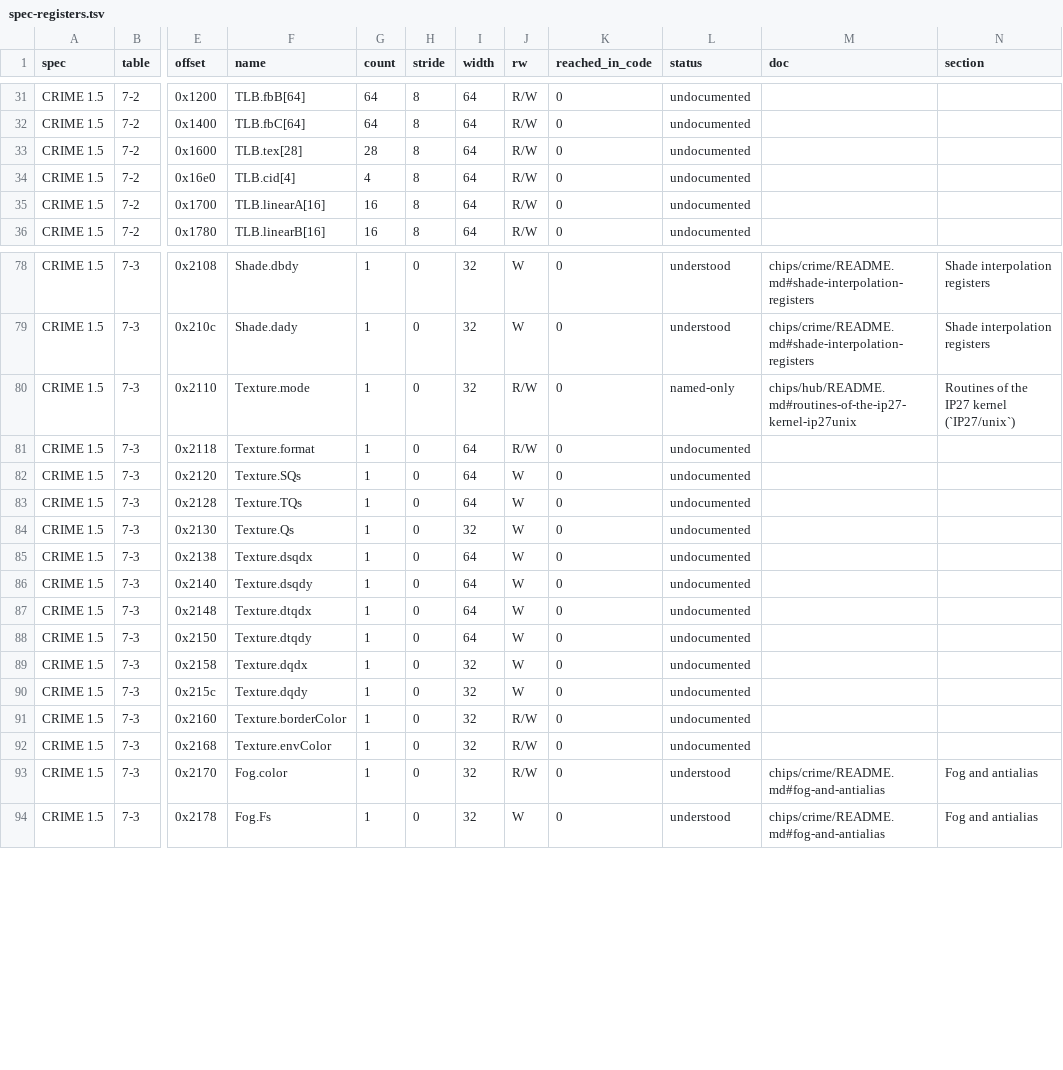
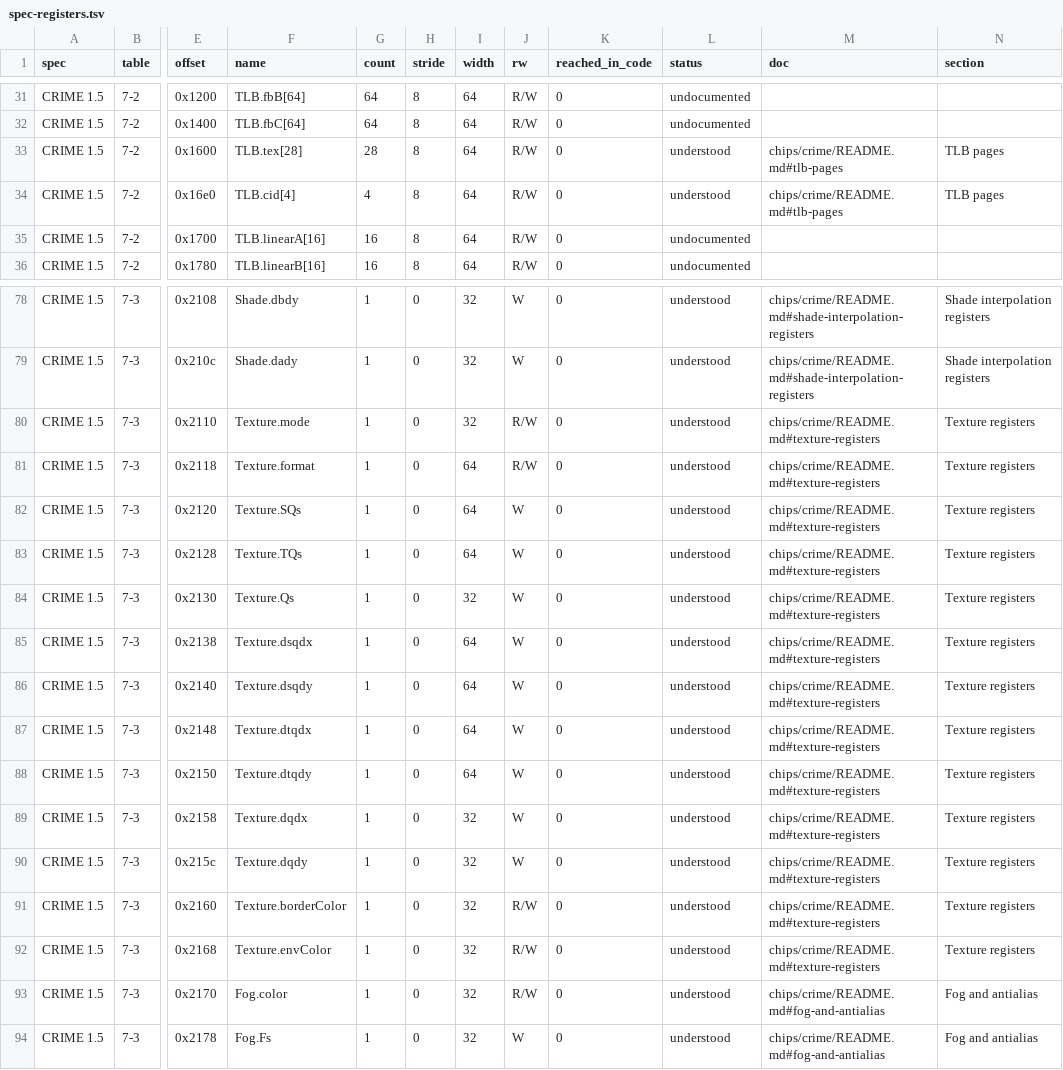
Before and after one commit to jamesbraid/chips, a TSV file: docs/inventory/spec-registers.tsv, drawn as a sheet; only a part is shown, gaps mark what is left out; the diff covers the shown part only; the diff names each change by its address in the sheet, - before the commit and + after, or states it on an @@ line.

Commit message:
crime: grade texture, transfer engine and two TLB registers from the driver
Texture registers are tied to the two shadow loaders and the flag bit
that guards them. The memory transfer engine registers come from the
loaders plus the clear, swap and copy routines that program them, which
also show the +0x800 alias used to start an operation and the flush
write before the idle wait. The texture and clip-ID translation tables
are tied to the routines that fill them and to their loop bounds.

The null registers and the entry layouts stay open; the specification
prints no layout and the specification's non-global label for the pixel
pipeline null register disagrees with the shipped global-register table.

```diff
--- a/docs/inventory/spec-registers.tsv
+++ b/docs/inventory/spec-registers.tsv
-L33:L34 (status): undocumented
+L33:L34 (status): understood
-M33:M34 (doc): (empty)
+M33:M34 (doc): chips/crime/README.md#tlb-pages
-N33:N34 (section): (empty)
+N33:N34 (section): TLB pages
-L80 (status): named-only
+L80 (status): understood
-M80 (doc): chips/hub/README.md#routines-of-the-ip27-kernel-ip27unix
+M80 (doc): chips/crime/README.md#texture-registers
-N80 (section): Routines of the IP27 kernel (`IP27/unix`)
+N80 (section): Texture registers
-L81:L92 (status): undocumented
+L81:L92 (status): understood
-M81:M92 (doc): (empty)
+M81:M92 (doc): chips/crime/README.md#texture-registers
-N81:N92 (section): (empty)
+N81:N92 (section): Texture registers
```
Also changed, not shown: 39 edited cells elsewhere in this file, docs/inventory/binaries.tsv, docs/inventory/summary.tsv, 4 other files.
